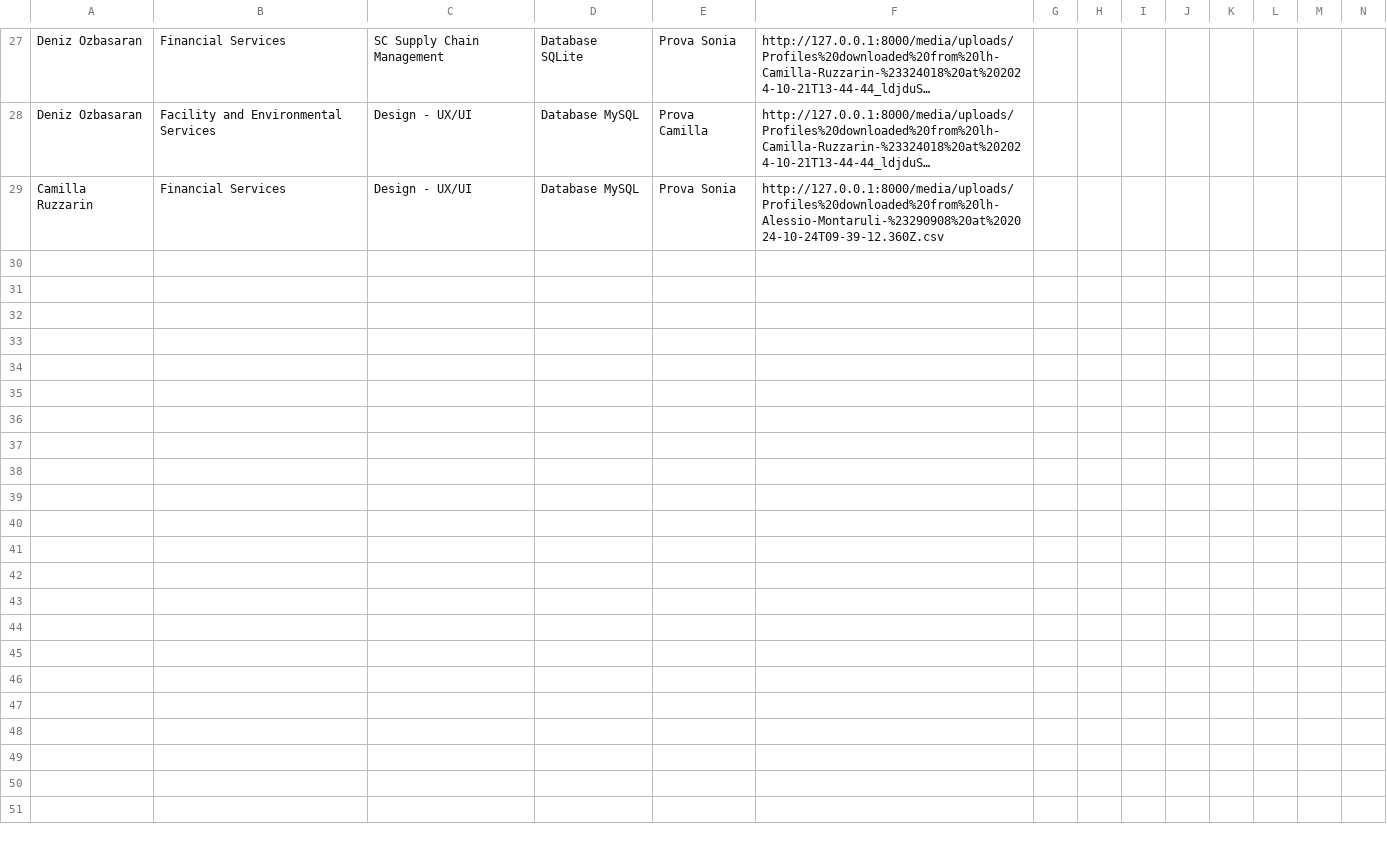
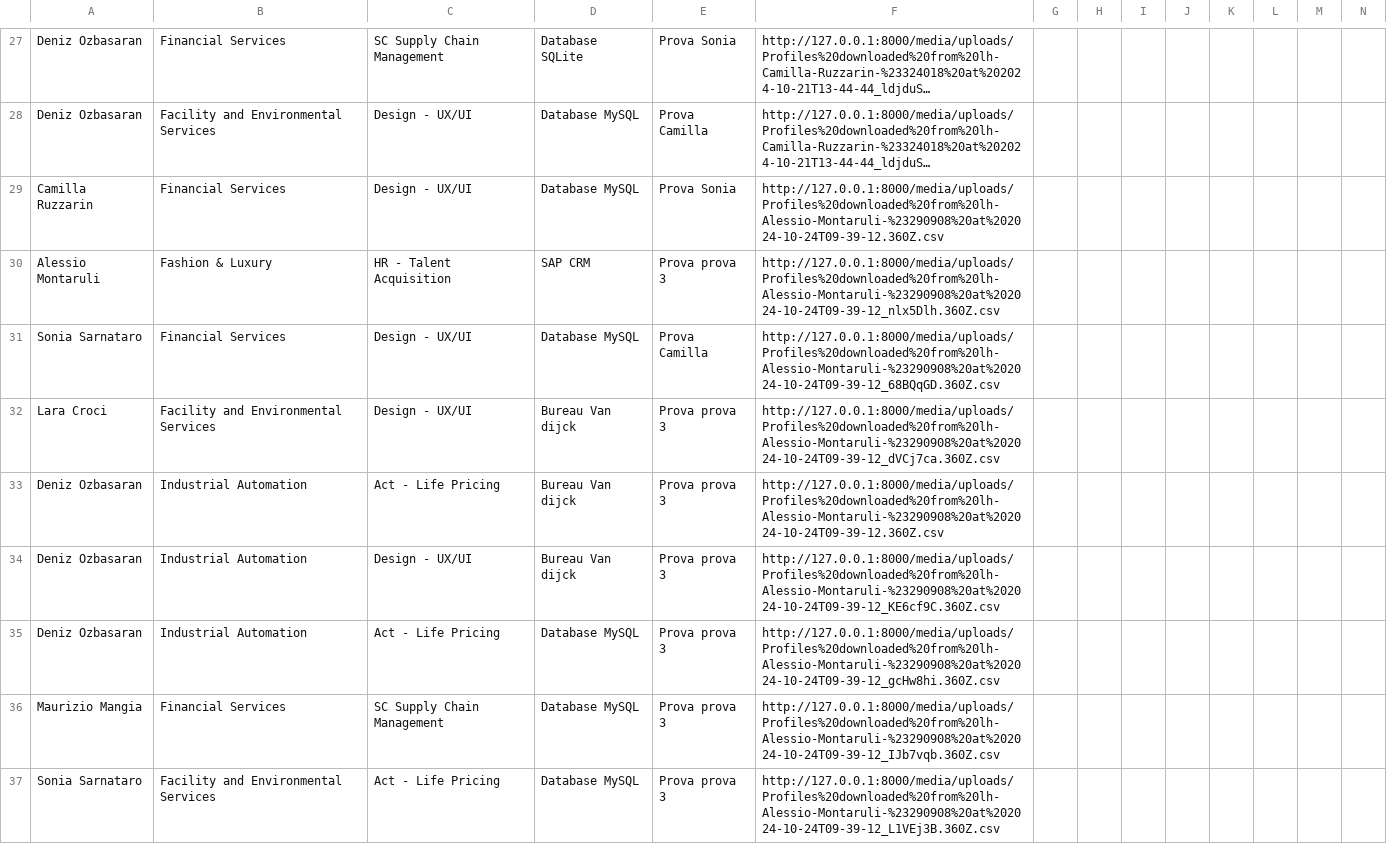
Before and after one commit to melodynewday/csv_file_converting_adding_dowloading_project, a CSV file: media/uploads/data.csv, drawn as a sheet; only a part is shown, gaps mark what is left out; long unchanged cells end in …; the diff covers the shown part only; the diff names each change by its address in the sheet, - before the commit and + after, or states it on an @@ line.

```diff
--- a/media/uploads/data.csv
+++ b/media/uploads/data.csv
+row 30: Alessio Montaruli | Fashion & Luxury | HR - Talent Acquisition | SAP CRM | Prova prova 3 | http://127.0.0.1:8000/media/uploads/Profiles%20downloaded%20from%20lh-Alessio-Montaruli-%23290908%20at%202024-10-24T09-39-12_nlx5Dlh.360Z.csv
+row 31: Sonia Sarnataro | Financial Services | Design - UX/UI | Database MySQL | Prova Camilla | http://127.0.0.1:8000/media/uploads/Profiles%20downloaded%20from%20lh-Alessio-Montaruli-%23290908%20at%202024-10-24T09-39-12_68BQqGD.360Z.csv
+row 32: Lara Croci | Facility and Environmental Services | Design - UX/UI | Bureau Van dijck | Prova prova 3 | http://127.0.0.1:8000/media/uploads/Profiles%20downloaded%20from%20lh-Alessio-Montaruli-%23290908%20at%202024-10-24T09-39-12_dVCj7ca.360Z.csv
+row 33: Deniz Ozbasaran | Industrial Automation | Act - Life Pricing | Bureau Van dijck | Prova prova 3 | http://127.0.0.1:8000/media/uploads/Profiles%20downloaded%20from%20lh-Alessio-Montaruli-%23290908%20at%202024-10-24T09-39-12.360Z.csv
+row 34: Deniz Ozbasaran | Industrial Automation | Design - UX/UI | Bureau Van dijck | Prova prova 3 | http://127.0.0.1:8000/media/uploads/Profiles%20downloaded%20from%20lh-Alessio-Montaruli-%23290908%20at%202024-10-24T09-39-12_KE6cf9C.360Z.csv
+row 35: Deniz Ozbasaran | Industrial Automation | Act - Life Pricing | Database MySQL | Prova prova 3 | http://127.0.0.1:8000/media/uploads/Profiles%20downloaded%20from%20lh-Alessio-Montaruli-%23290908%20at%202024-10-24T09-39-12_gcHw8hi.360Z.csv
+row 36: Maurizio Mangia | Financial Services | SC Supply Chain Management | Database MySQL | Prova prova 3 | http://127.0.0.1:8000/media/uploads/Profiles%20downloaded%20from%20lh-Alessio-Montaruli-%23290908%20at%202024-10-24T09-39-12_IJb7vqb.360Z.csv
+row 37: Sonia Sarnataro | Facility and Environmental Services | Act - Life Pricing | Database MySQL | Prova prova 3 | http://127.0.0.1:8000/media/uploads/Profiles%20downloaded%20from%20lh-Alessio-Montaruli-%23290908%20at%202024-10-24T09-39-12_L1VEj3B.360Z.csv
```
Also changed, not shown: 8 added rows elsewhere in this file, media/uploads/Profiles downloaded from lh-Alessio-Montaruli-#290908 at 2024-10-24T09-39-12.360Z.csv, 19 other files.
